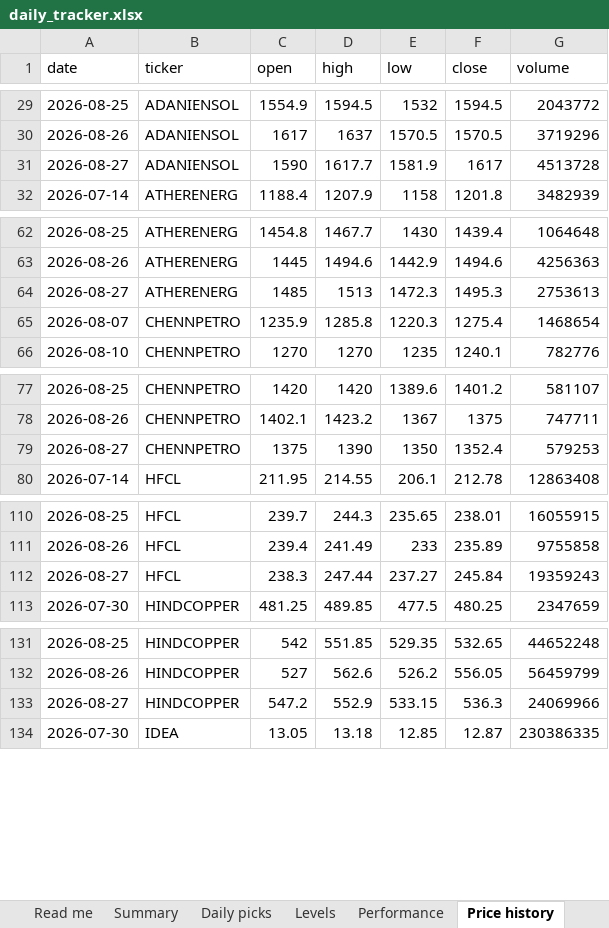
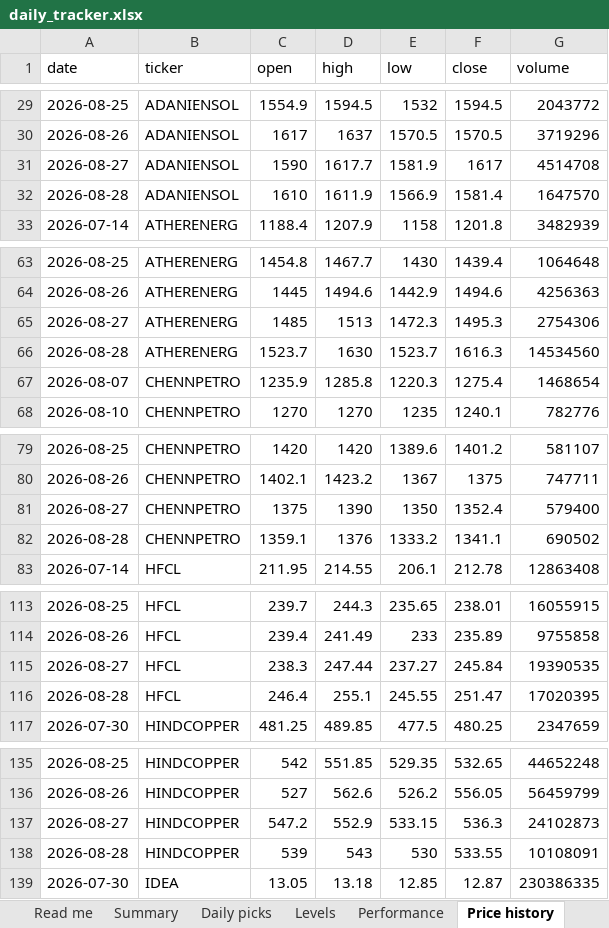
Before and after one commit to compukidsdgp-creator/Swing-trading, an Excel workbook: reports/daily_tracker.xlsx, sheet Price history, drawn as a sheet; only a part is shown, gaps mark what is left out; values as stored, in another font and other column widths than the file's, no borders; addresses are those after the commit; the diff covers the shown part only; the diff names each change by its address in the sheet, - before the commit and + after, or states it on an @@ line.

```diff
--- a/reports/daily_tracker.xlsx (sheet Price history)
+++ b/reports/daily_tracker.xlsx (sheet Price history)
-G31 (volume): 4513728
+G31 (volume): 4514708
+row 32: 2026-08-28 | ADANIENSOL | 1610 | 1611.9 | 1566.9 | 1581.4 | 1647570
-G65 (volume): 2753613
+G65 (volume): 2754306
+row 66: 2026-08-28 | ATHERENERG | 1523.7 | 1630 | 1523.7 | 1616.3 | 14534560
-G81 (volume): 579253
+G81 (volume): 579400
+row 82: 2026-08-28 | CHENNPETRO | 1359.1 | 1376 | 1333.2 | 1341.1 | 690502
-G115 (volume): 19359243
+G115 (volume): 19390535
+row 116: 2026-08-28 | HFCL | 246.4 | 255.1 | 245.55 | 251.47 | 17020395
-G137 (volume): 24069966
+G137 (volume): 24102873
+row 138: 2026-08-28 | HINDCOPPER | 539 | 543 | 530 | 533.55 | 10108091
```
Also changed, not shown: 5 added rows and 5 edited cells elsewhere in this sheet, sheet Performance, sheet Daily picks, sheet Levels, sheet Summary, sheet Coverage, sheet Read me, 6 other files.
